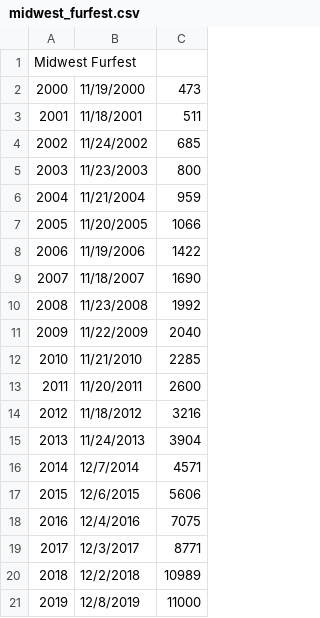
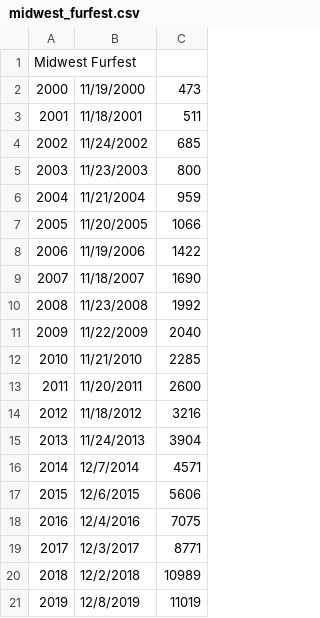
Before and after one commit to huehuecoyotl/furry-con-data, a CSV file: raw_data/midwest_furfest.csv, drawn as a sheet.

Commit message:
minor correction. Still pretending 2020 doesn't exist yet

```diff
--- a/raw_data/midwest_furfest.csv
+++ b/raw_data/midwest_furfest.csv
@@ -20,2 +20,2 @@ Midwest Furfest,,
 2018,12/2/2018,10989
-2019,12/8/2019,11000
+2019,12/8/2019,11019
```
